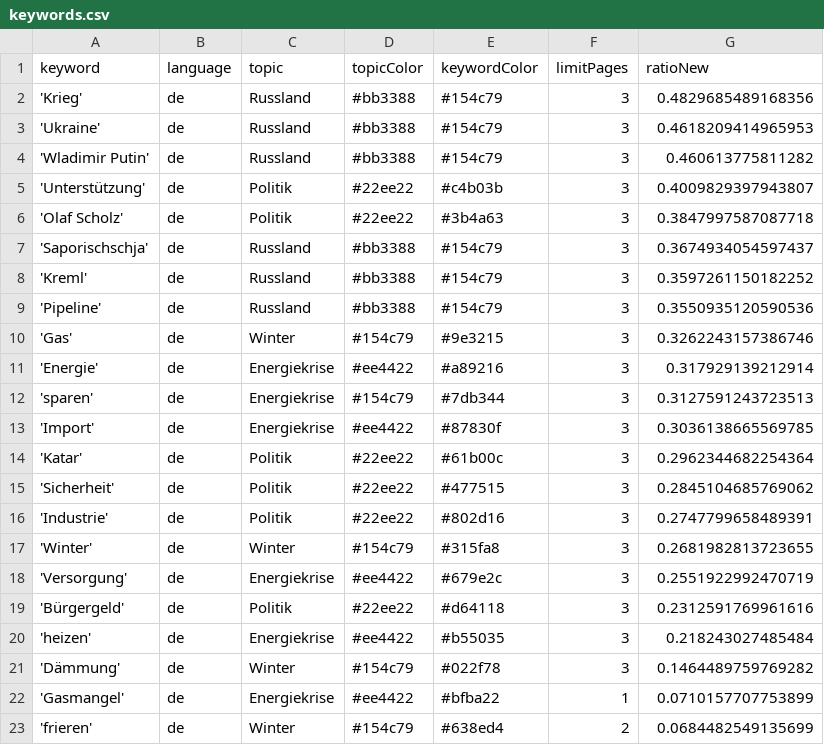
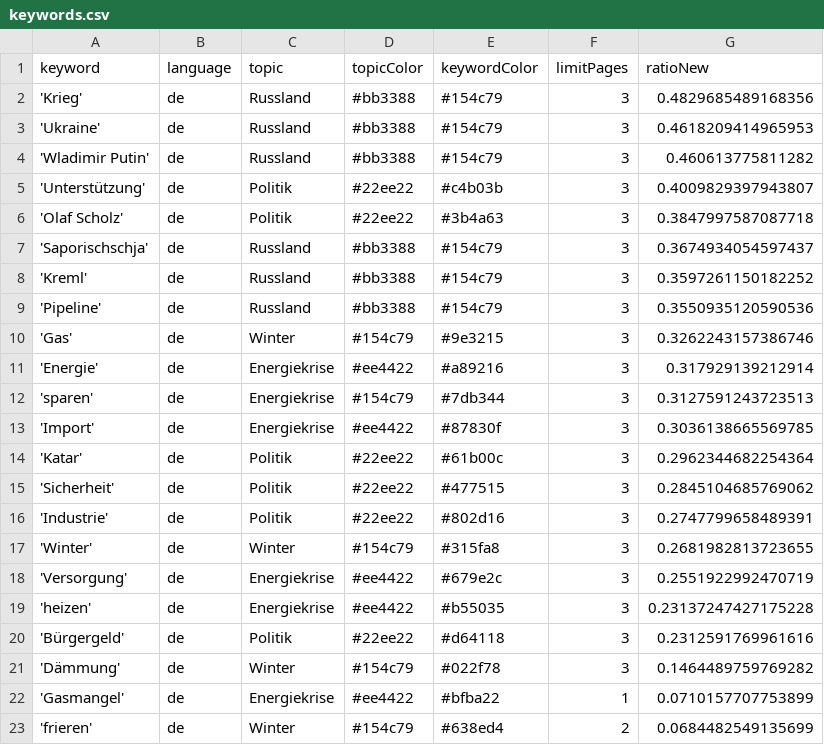
Before and after one commit to celiapi-news/winterIsComing2, a CSV file: keywords.csv, drawn as a sheet.

```diff
--- a/keywords.csv
+++ b/keywords.csv
@@ -18,4 +18,4 @@ keyword,language,topic,topicColor,keywordColor,limitPages,ratioNew
 'Versorgung',de,Energiekrise,#ee4422,#679e2c,3,0.2551922992470719
+'heizen',de,Energiekrise,#ee4422,#b55035,3,0.23137247427175228
 'Bürgergeld',de,Politik,#22ee22,#d64118,3,0.2312591769961616
-'heizen',de,Energiekrise,#ee4422,#b55035,3,0.218243027485484
 'Dämmung',de,Winter,#154c79,#022f78,3,0.1464489759769282
```
Also changed, not shown: 2 other files.
